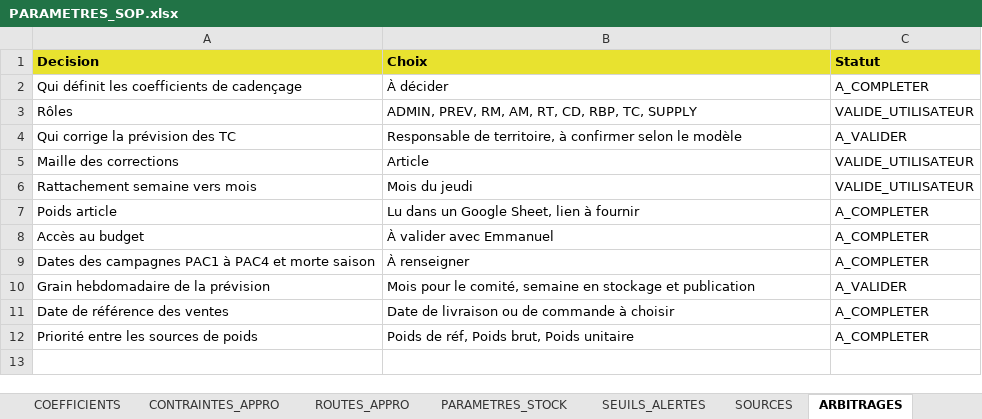
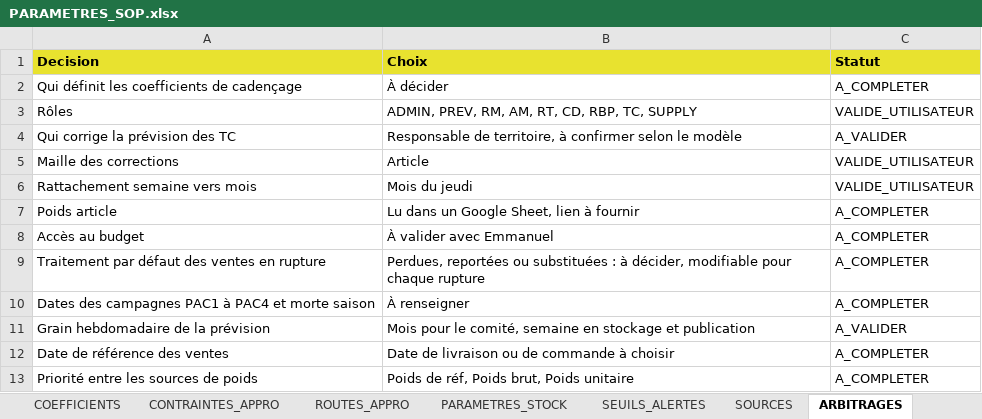
Before and after one commit to AlexFlexIA/EureSOP, an Excel workbook: modeles/xlsx/PARAMETRES_SOP.xlsx, sheet ARBITRAGES, drawn as a sheet; values as stored, in another font and other column widths than the file's, no borders; the diff names each change by its address in the sheet, - before the commit and + after, or states it on an @@ line.

```diff
--- a/modeles/xlsx/PARAMETRES_SOP.xlsx (sheet ARBITRAGES)
+++ b/modeles/xlsx/PARAMETRES_SOP.xlsx (sheet ARBITRAGES)
+row 9: Traitement par défaut des ventes en rupture | Perdues, reportées ou substituées : à décider, modifiable pour chaque rupture | A_COMPLETER
```
Also changed, not shown: modeles/xlsx/ENTREE_BUDGET.xlsx, modeles/xlsx/ENTREE_COMMANDES_FOURN.xlsx, 13 other files.
